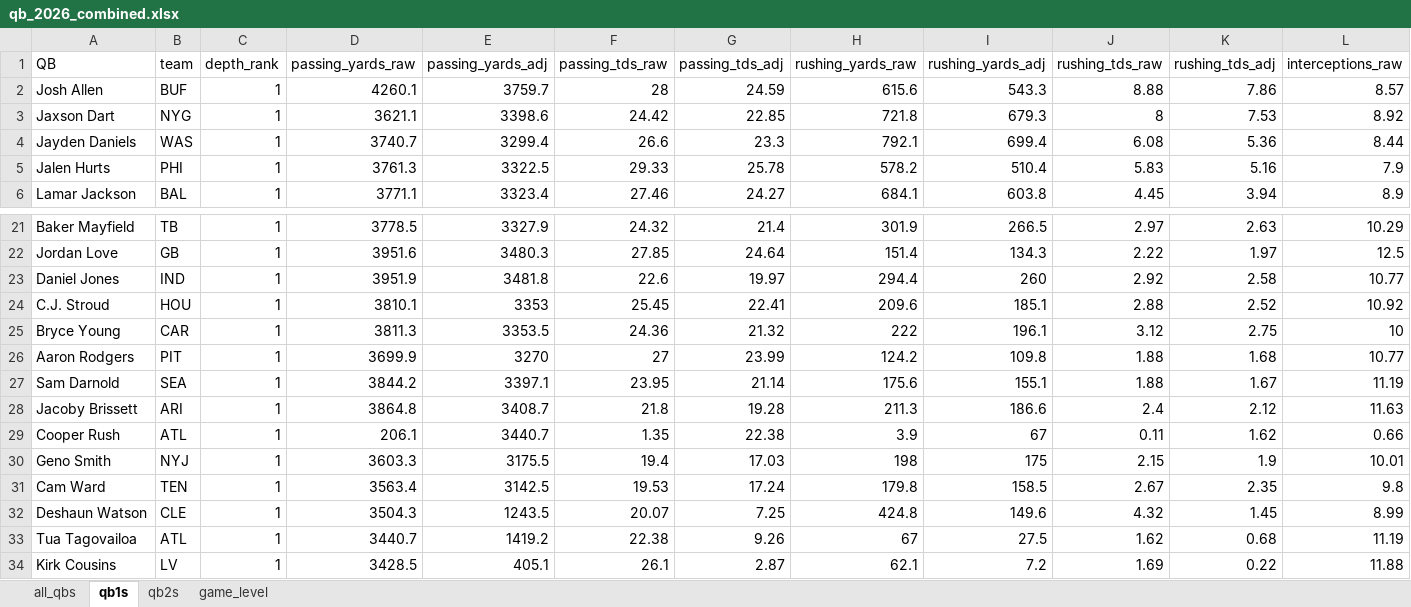
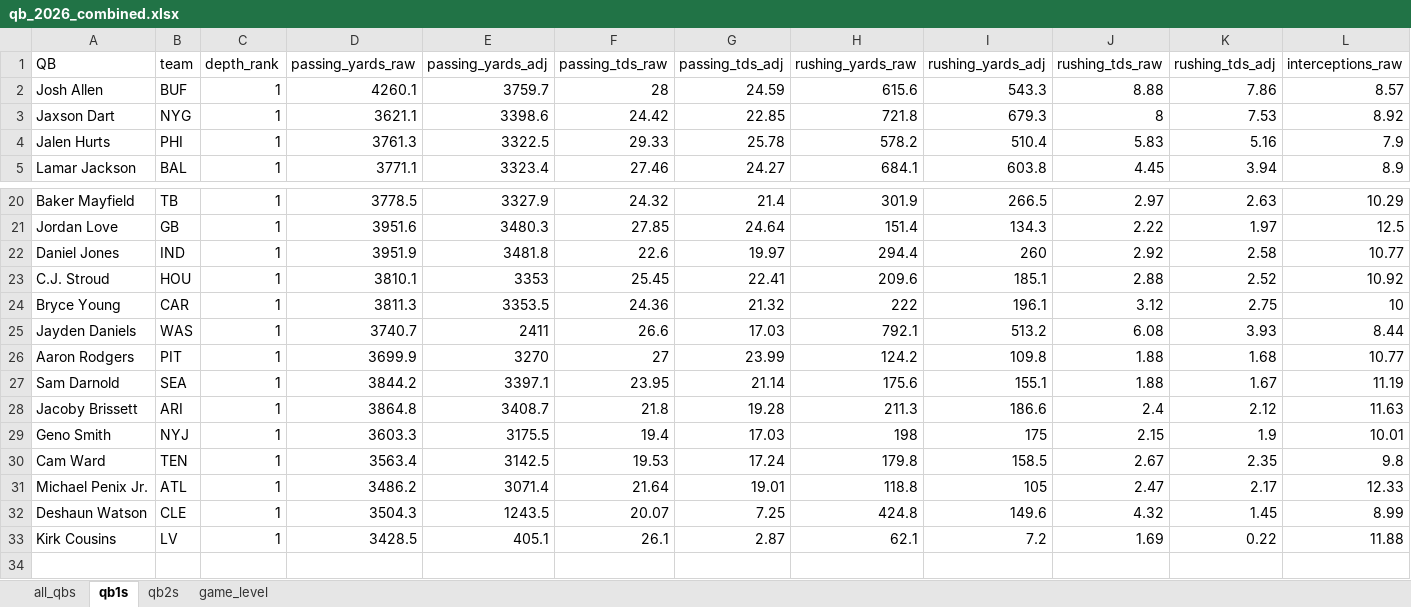
Before and after one commit to egomaniacsfantasy/lineup-lab, an Excel workbook: projections/qb_2026_combined.xlsx, sheet qb1s, drawn as a sheet; only a part is shown, gaps mark what is left out; values as stored, in another font and other column widths than the file's, no borders; removed rows and columns are numbered as before the commit, all else as after; rows hold the shown columns only; the diff names each change by its address in the sheet, - before the commit and + after, or states it on an @@ line.

```diff
--- a/projections/qb_2026_combined.xlsx (sheet qb1s)
+++ b/projections/qb_2026_combined.xlsx (sheet qb1s)
-row 4: Jayden Daniels | WAS | 1 | 3740.7 | 3299.4 | 26.6 | 23.3 | 792.1 | 699.4 | 6.08 | 5.36 | 8.44
+row 25: Jayden Daniels | WAS | 1 | 3740.7 | 2411 | 26.6 | 17.03 | 792.1 | 513.2 | 6.08 | 3.93 | 8.44
-row 29: Cooper Rush | ATL | 1 | 206.1 | 3440.7 | 1.35 | 22.38 | 3.9 | 67 | 0.11 | 1.62 | 0.66
+row 31: Michael Penix Jr. | ATL | 1 | 3486.2 | 3071.4 | 21.64 | 19.01 | 118.8 | 105 | 2.47 | 2.17 | 12.33
-row 33: Tua Tagovailoa | ATL | 1 | 3440.7 | 1419.2 | 22.38 | 9.26 | 67 | 27.5 | 1.62 | 0.68 | 11.19
```
Also changed, not shown: sheet game_level, sheet all_qbs, sheet qb2s, projections/wr_2026_combined.xlsx.
